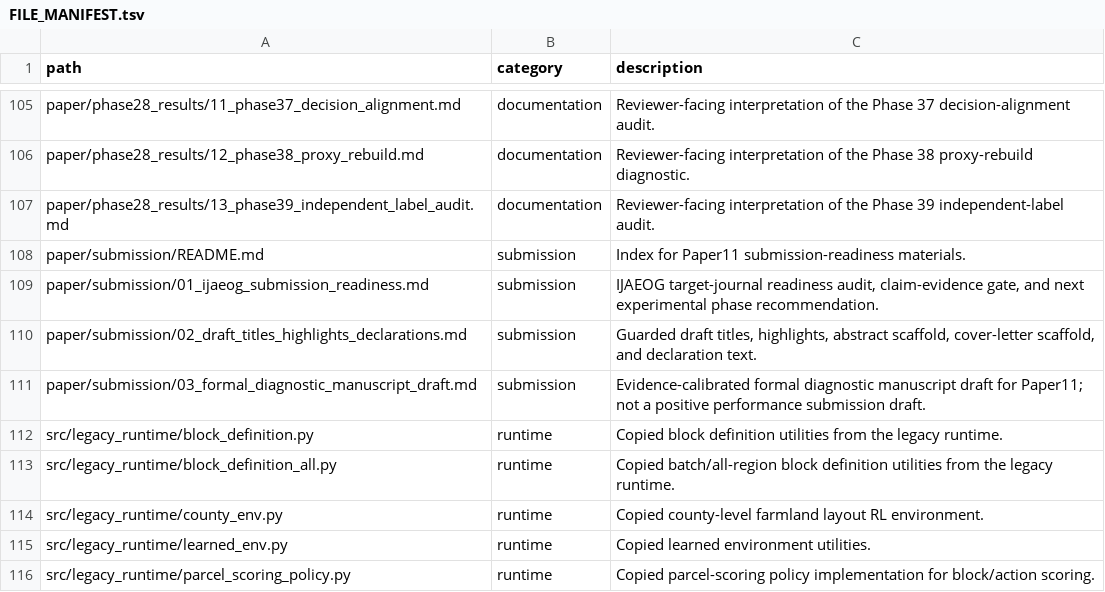
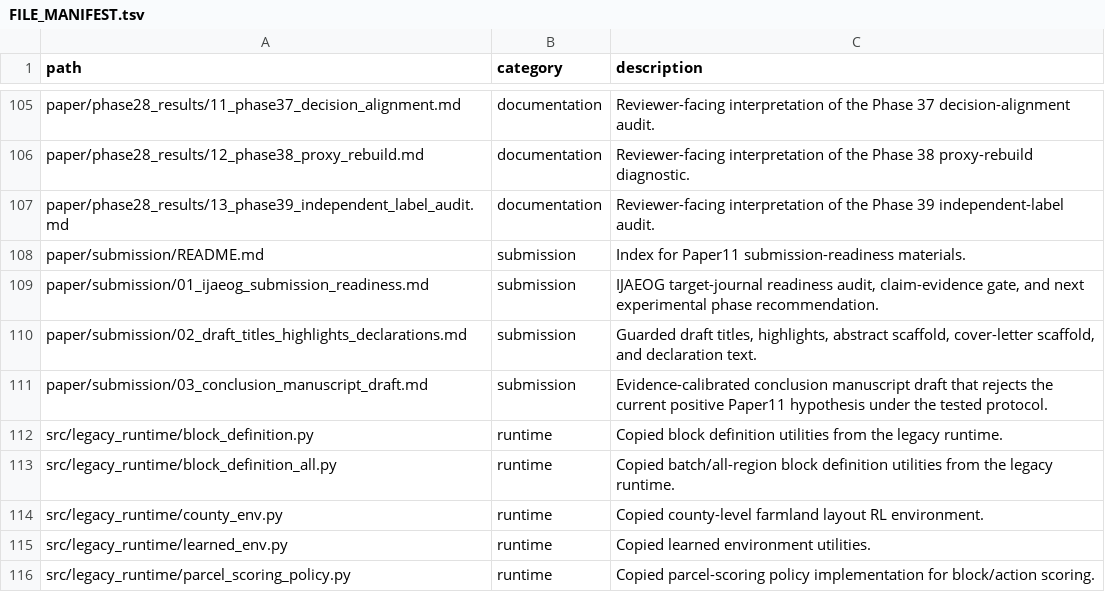
Before and after one commit to zhouning/paper11-geofm-farmland-suitability-rl, a TSV file: reproducibility/FILE_MANIFEST.tsv, drawn as a sheet; only a part is shown, gaps mark what is left out.

Commit message:
docs: reframe Paper11 manuscript as conclusion draft

```diff
--- a/reproducibility/FILE_MANIFEST.tsv
+++ b/reproducibility/FILE_MANIFEST.tsv
@@ -110,3 +110,3 @@ paper/submission/01_ijaeog_submission_readiness.md	submission	IJAEOG target-jour
 paper/submission/02_draft_titles_highlights_declarations.md	submission	Guarded draft titles, highlights, abstract scaffold, cover-letter scaffold, and declaration text.
-paper/submission/03_formal_diagnostic_manuscript_draft.md	submission	Evidence-calibrated formal diagnostic manuscript draft for Paper11; not a positive performance submission draft.
+paper/submission/03_conclusion_manuscript_draft.md	submission	Evidence-calibrated conclusion manuscript draft that rejects the current positive Paper11 hypothesis under the tested protocol.
 src/legacy_runtime/block_definition.py	runtime	Copied block definition utilities from the legacy runtime.
```
Also changed, not shown: 2 other files.
